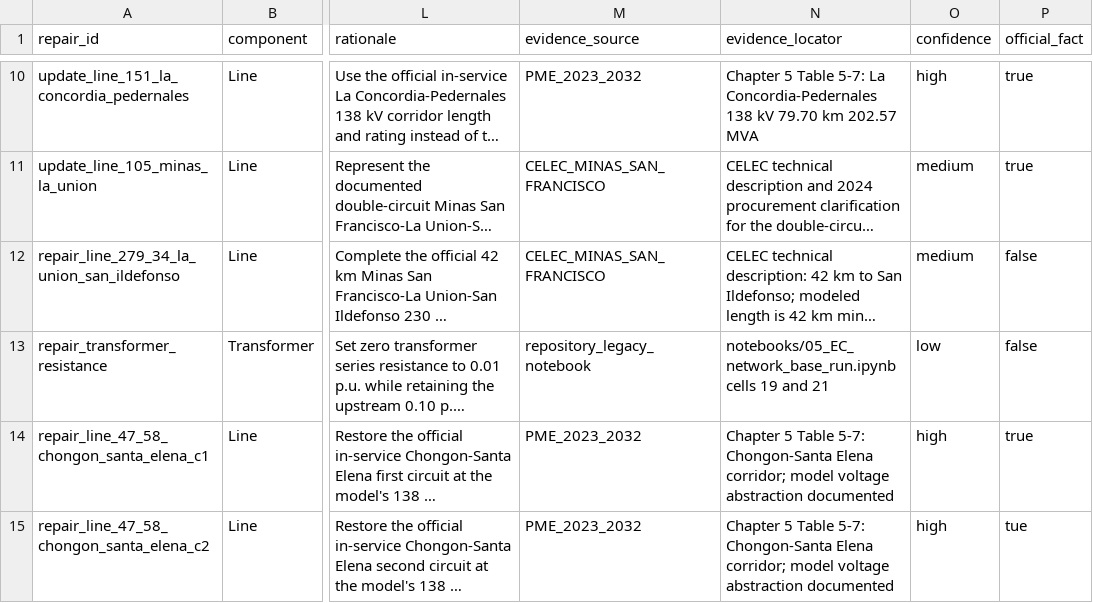
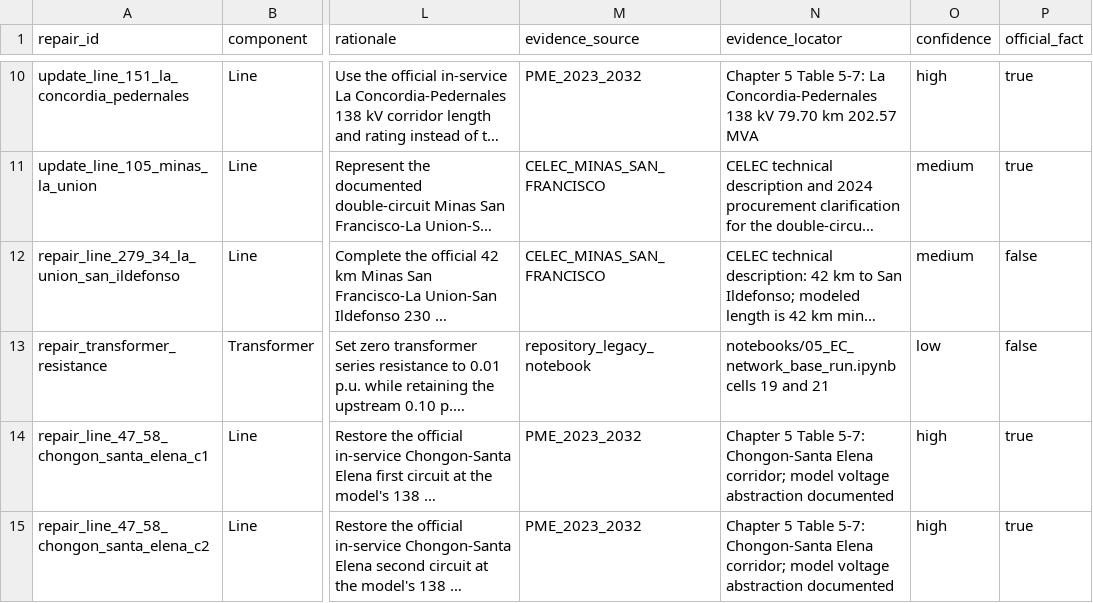
Before and after one commit to Fernando3161/EcuadorElectricGrid, a CSV file: data/interim/network/topology_repairs_2022.csv, drawn as a sheet; only a part is shown, gaps mark what is left out; long unchanged cells end in …; the diff names each change by its address in the sheet, - before the commit and + after, or states it on an @@ line.

Commit message:
repairs part 3

```diff
--- a/data/interim/network/topology_repairs_2022.csv
+++ b/data/interim/network/topology_repairs_2022.csv
-P15 (official_fact): tue
+P15 (official_fact): true
```
